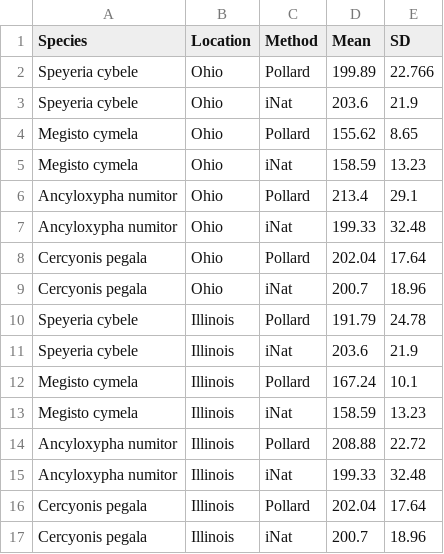
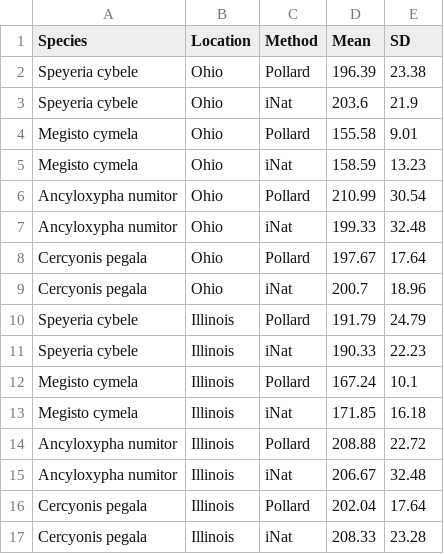
Before and after one commit to mbelitz/belitz_etal_phenometrics, a CSV file: iNatskew/inat_skew_results.csv, drawn as a sheet.

Commit message:
updated to correct values

```diff
--- a/iNatskew/inat_skew_results.csv
+++ b/iNatskew/inat_skew_results.csv
@@ -1,17 +1,17 @@
 Species,Location,Method,Mean,SD
-Speyeria cybele,Ohio,Pollard,199.89,22.766
+Speyeria cybele,Ohio,Pollard,196.39,23.38
 Speyeria cybele,Ohio,iNat,203.6,21.9
-Megisto cymela,Ohio,Pollard,155.62,8.65
+Megisto cymela,Ohio,Pollard,155.58,9.01
 Megisto cymela,Ohio,iNat,158.59,13.23
-Ancyloxypha numitor,Ohio,Pollard,213.4,29.1
+Ancyloxypha numitor,Ohio,Pollard,210.99,30.54
 Ancyloxypha numitor,Ohio,iNat,199.33,32.48
-Cercyonis pegala,Ohio,Pollard,202.04,17.64
+Cercyonis pegala,Ohio,Pollard,197.67,17.64
 Cercyonis pegala,Ohio,iNat,200.7,18.96
-Speyeria cybele,Illinois,Pollard,191.79,24.78
-Speyeria cybele,Illinois,iNat,203.6,21.9
+Speyeria cybele,Illinois,Pollard,191.79,24.79
+Speyeria cybele,Illinois,iNat,190.33,22.23
 Megisto cymela,Illinois,Pollard,167.24,10.1
-Megisto cymela,Illinois,iNat,158.59,13.23
+Megisto cymela,Illinois,iNat,171.85,16.18
 Ancyloxypha numitor,Illinois,Pollard,208.88,22.72
-Ancyloxypha numitor,Illinois,iNat,199.33,32.48
+Ancyloxypha numitor,Illinois,iNat,206.67,32.48
 Cercyonis pegala,Illinois,Pollard,202.04,17.64
-Cercyonis pegala,Illinois,iNat,200.7,18.96
+Cercyonis pegala,Illinois,iNat,208.33,23.28
```
